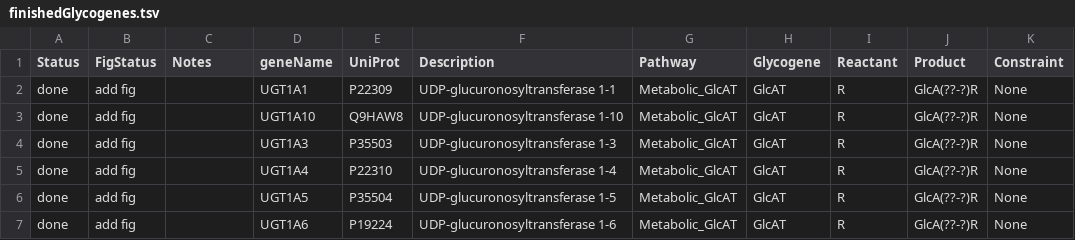
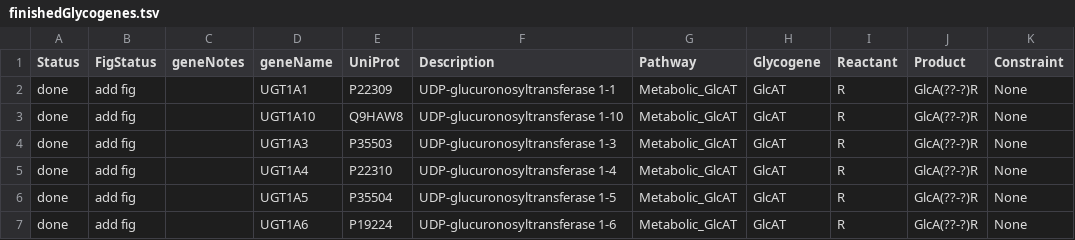
Before and after one commit to neel-lab/GlycoEnzOnto, a TSV file: finishedGlycogenes.tsv, drawn as a sheet; only a part is shown; the diff names each change by its address in the sheet, - before the commit and + after, or states it on an @@ line.

Commit message:
Modified finishedGlycogenes.tsv

```diff
--- a/finishedGlycogenes.tsv
+++ b/finishedGlycogenes.tsv
-C1: Notes
+C1: geneNotes
```
